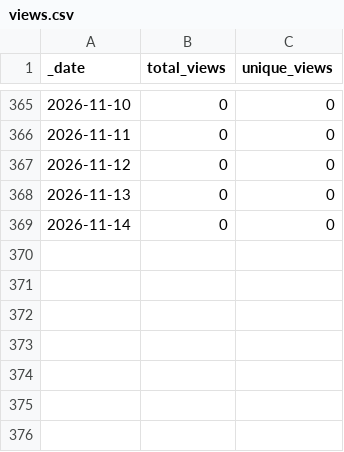
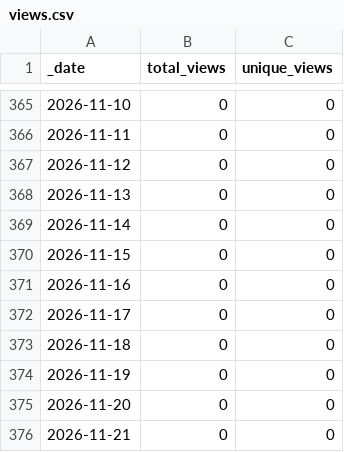
Before and after one commit to roberts-farm-of-ideas/9, a CSV file: traffic/views.csv, drawn as a sheet; only a part is shown, gaps mark what is left out.

```diff
--- a/traffic/views.csv
+++ b/traffic/views.csv
@@ -369 +369,8 @@ _date,total_views,unique_views
 2026-11-14,0,0
+2026-11-15,0,0
+2026-11-16,0,0
+2026-11-17,0,0
+2026-11-18,0,0
+2026-11-19,0,0
+2026-11-20,0,0
+2026-11-21,0,0
```
Also changed, not shown: traffic/clones.csv, 1 other file.
